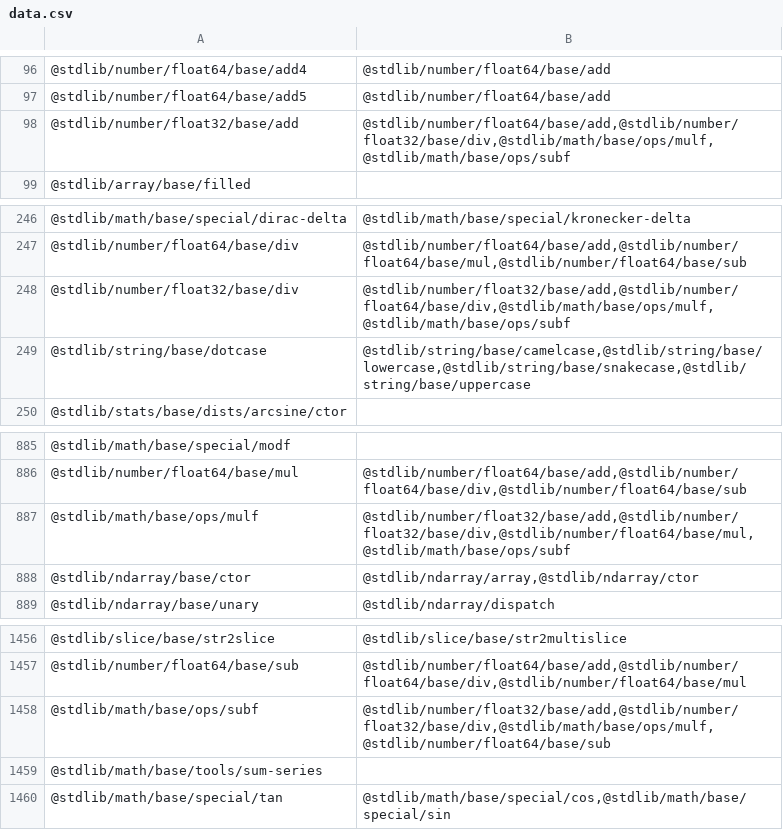
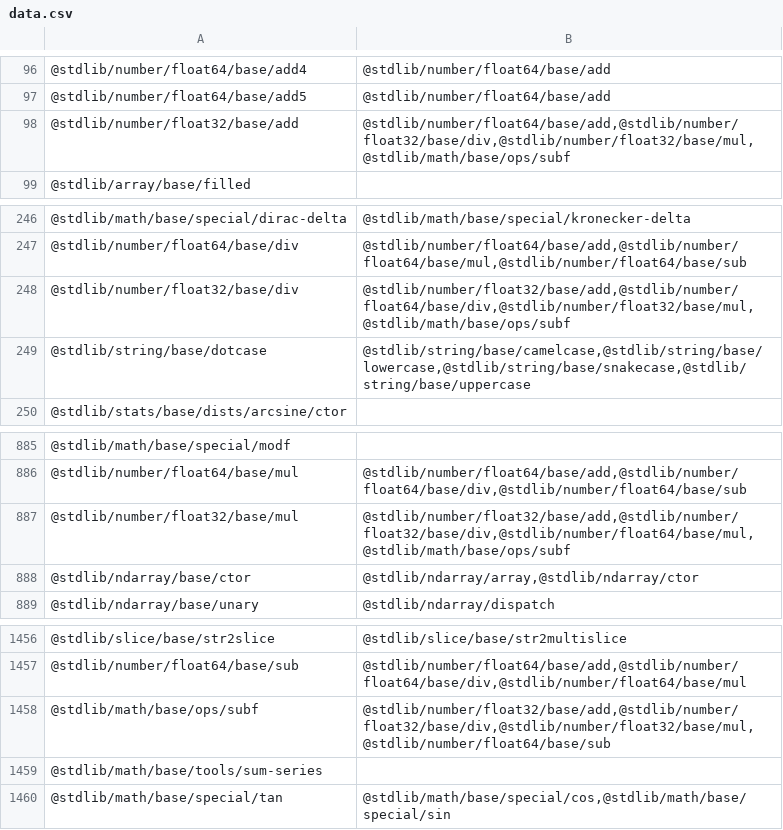
Before and after one commit to stdlib-js/namespace, a CSV file: pkg2related/data/data.csv, drawn as a sheet; only a part is shown, gaps mark what is left out.

```diff
--- a/pkg2related/data/data.csv
+++ b/pkg2related/data/data.csv
@@ -97,3 +97,3 @@
 "@stdlib/number/float64/base/add5","@stdlib/number/float64/base/add"
-"@stdlib/number/float32/base/add","@stdlib/number/float64/base/add,@stdlib/number/float32/base/div,@stdlib/math/base/ops/mulf,@stdlib/math/base/ops/subf"
+"@stdlib/number/float32/base/add","@stdlib/number/float64/base/add,@stdlib/number/float32/base/div,@stdlib/number/float32/base/mul,@stdlib/math/base/ops/subf"
 "@stdlib/array/base/filled",""
@@ -247,3 +247,3 @@
 "@stdlib/number/float64/base/div","@stdlib/number/float64/base/add,@stdlib/number/float64/base/mul,@stdlib/number/float64/base/sub"
-"@stdlib/number/float32/base/div","@stdlib/number/float32/base/add,@stdlib/number/float64/base/div,@stdlib/math/base/ops/mulf,@stdlib/math/base/ops/subf"
+"@stdlib/number/float32/base/div","@stdlib/number/float32/base/add,@stdlib/number/float64/base/div,@stdlib/number/float32/base/mul,@stdlib/math/base/ops/subf"
 "@stdlib/string/base/dotcase","@stdlib/string/base/camelcase,@stdlib/string/base/lowercase,@stdlib/string/base/snakecase,@stdlib/string/base/uppercase"
@@ -886,3 +886,3 @@
 "@stdlib/number/float64/base/mul","@stdlib/number/float64/base/add,@stdlib/number/float64/base/div,@stdlib/number/float64/base/sub"
-"@stdlib/math/base/ops/mulf","@stdlib/number/float32/base/add,@stdlib/number/float32/base/div,@stdlib/number/float64/base/mul,@stdlib/math/base/ops/subf"
+"@stdlib/number/float32/base/mul","@stdlib/number/float32/base/add,@stdlib/number/float32/base/div,@stdlib/number/float64/base/mul,@stdlib/math/base/ops/subf"
 "@stdlib/ndarray/base/ctor","@stdlib/ndarray/array,@stdlib/ndarray/ctor"
@@ -1457,3 +1457,3 @@
 "@stdlib/number/float64/base/sub","@stdlib/number/float64/base/add,@stdlib/number/float64/base/div,@stdlib/number/float64/base/mul"
-"@stdlib/math/base/ops/subf","@stdlib/number/float32/base/add,@stdlib/number/float32/base/div,@stdlib/math/base/ops/mulf,@stdlib/number/float64/base/sub"
+"@stdlib/math/base/ops/subf","@stdlib/number/float32/base/add,@stdlib/number/float32/base/div,@stdlib/number/float32/base/mul,@stdlib/number/float64/base/sub"
 "@stdlib/math/base/tools/sum-series",""
```
Also changed, not shown: alias2pkg/data/data.csv, pkg2alias/data/data.csv, 12 other files.
